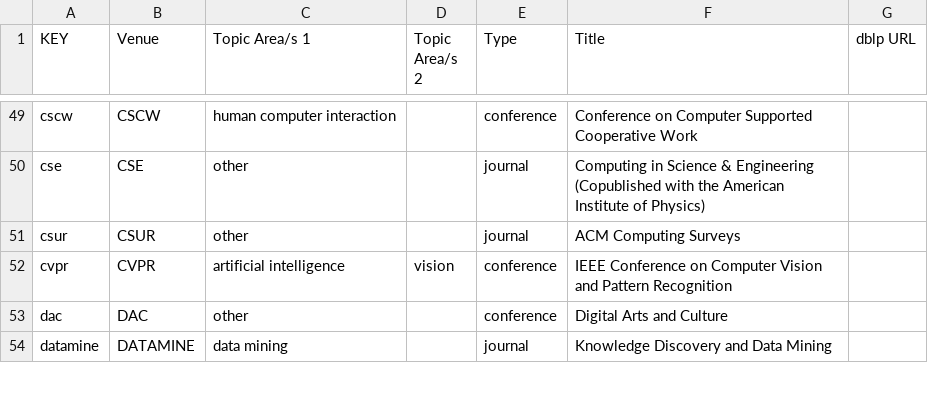
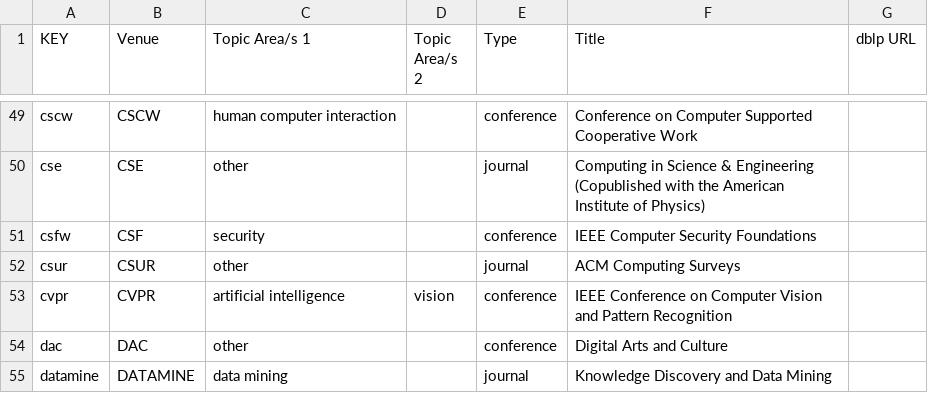
Before and after one commit to csmetrics/csmetrics.net, a CSV file: app/data/venue_list.csv, drawn as a sheet; only a part is shown, gaps mark what is left out.

Commit message:
add CSF - https://dblp.org/db/conf/csfw

```diff
--- a/app/data/venue_list.csv
+++ b/app/data/venue_list.csv
@@ -50,2 +50,3 @@ cscw,CSCW,human computer interaction,,conference,Conference on Computer Supporte
 cse,CSE,other,,journal,Computing in Science & Engineering (Copublished with the American Institute of Physics),
+csfw,CSF,security,,conference,IEEE Computer Security Foundations,
 csur,CSUR,other,,journal,ACM Computing Surveys,
```
Also changed, not shown: 28 other files.
